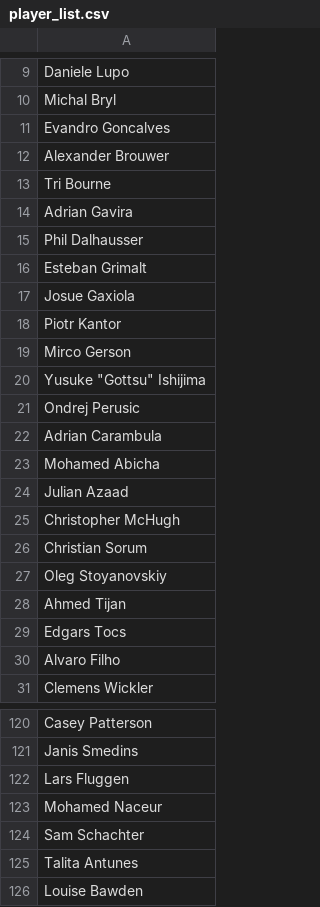
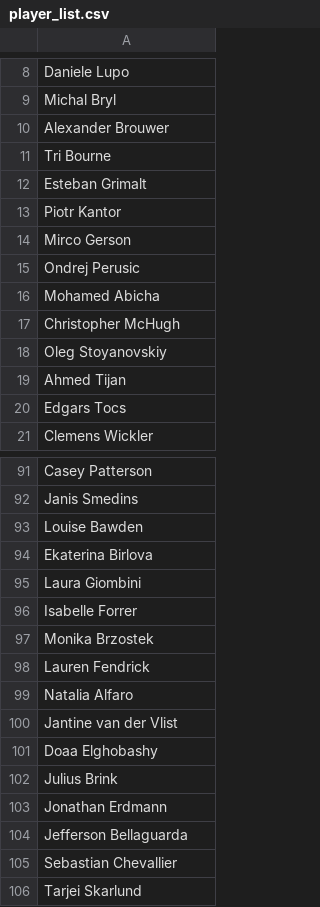
Before and after one commit to keatonrproud/FIVB_beach_exploration, a CSV file: player_list.csv, drawn as a sheet; only a part is shown, gaps mark what is left out; the shorter side is filled out with more unchanged rows; the diff covers the shown part only.

```diff
--- a/player_list.csv
+++ b/player_list.csv
@@ -10,18 +9,10 @@ Daniele Lupo
 Michal Bryl
-Evandro Goncalves
 Alexander Brouwer
 Tri Bourne
-Adrian Gavira
-Phil Dalhausser
 Esteban Grimalt
-Josue Gaxiola
 Piotr Kantor
 Mirco Gerson
-"Yusuke ""Gottsu"" Ishijima"
 Ondrej Perusic
-Adrian Carambula
 Mohamed Abicha
-Julian Azaad
 Christopher McHugh
-Christian Sorum
 Oleg Stoyanovskiy
@@ -29,3 +20,2 @@ Ahmed Tijan
 Edgars Tocs
-Alvaro Filho
 Clemens Wickler
@@ -121,6 +92,2 @@ Casey Patterson
 Janis Smedins
-Lars Fluggen
-Mohamed Naceur
-Sam Schachter
-Talita Antunes
 Louise Bawden
```
Also changed, not shown: 1 added row and 185 removed rows elsewhere in this file, 3 other files.
